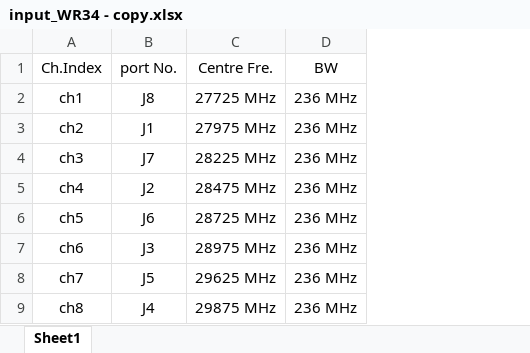
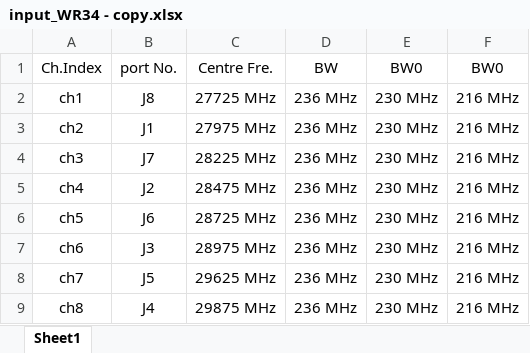
Before and after one commit to h8d9123/testtool, an Excel workbook: db/input_WR34 - copy.xlsx, sheet Sheet1, drawn as a sheet; values as stored, in another font and other column widths than the file's, no borders; the diff names each change by its address in the sheet, - before the commit and + after, or states it on an @@ line.

Commit message:
modify std excel

```diff
--- a/db/input_WR34 - copy.xlsx (sheet Sheet1)
+++ b/db/input_WR34 - copy.xlsx (sheet Sheet1)
+column E (BW0), rows 2-9: all 230 MHz
+column F (BW0), rows 2-9: all 216 MHz
```
Also changed, not shown: db/input_WR34.xlsx.
